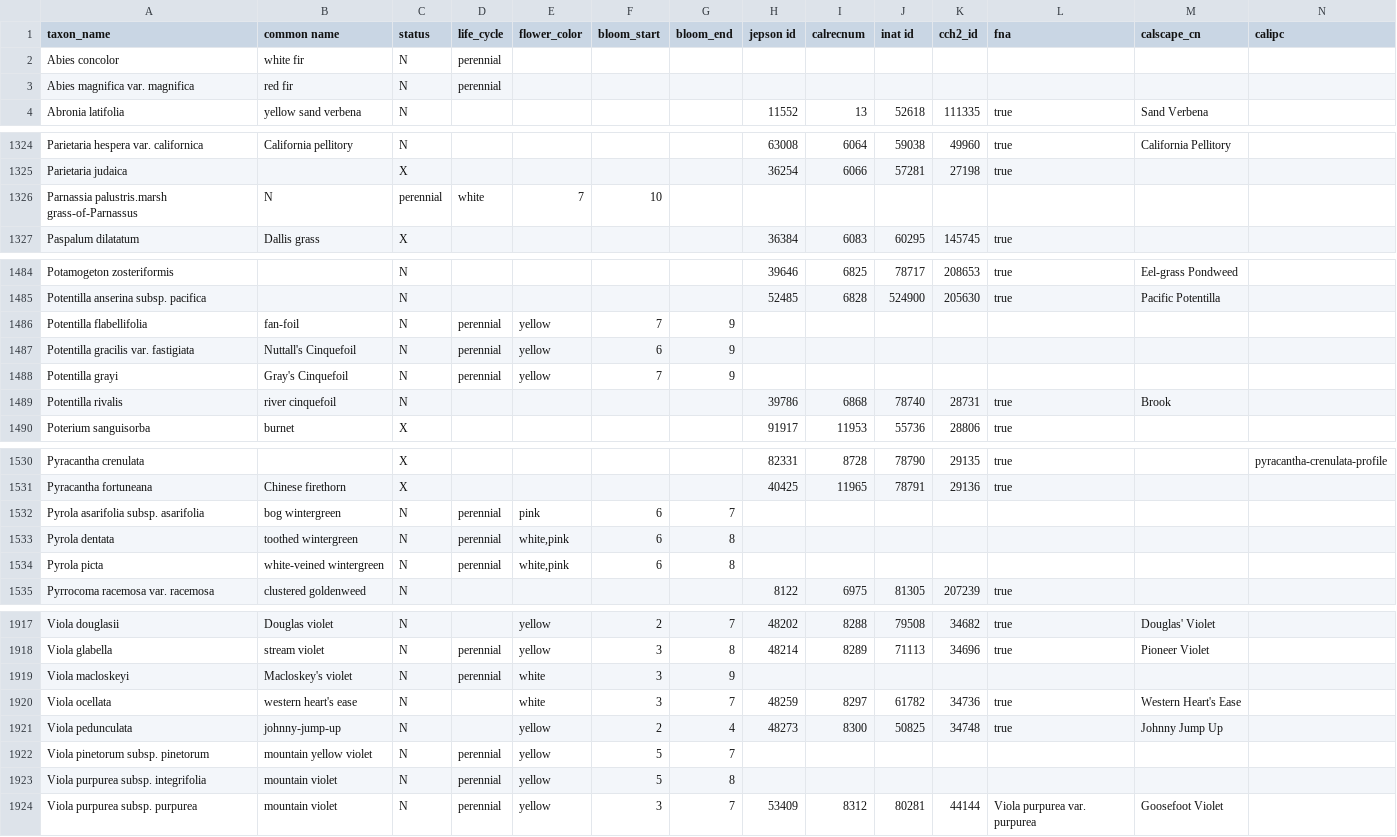
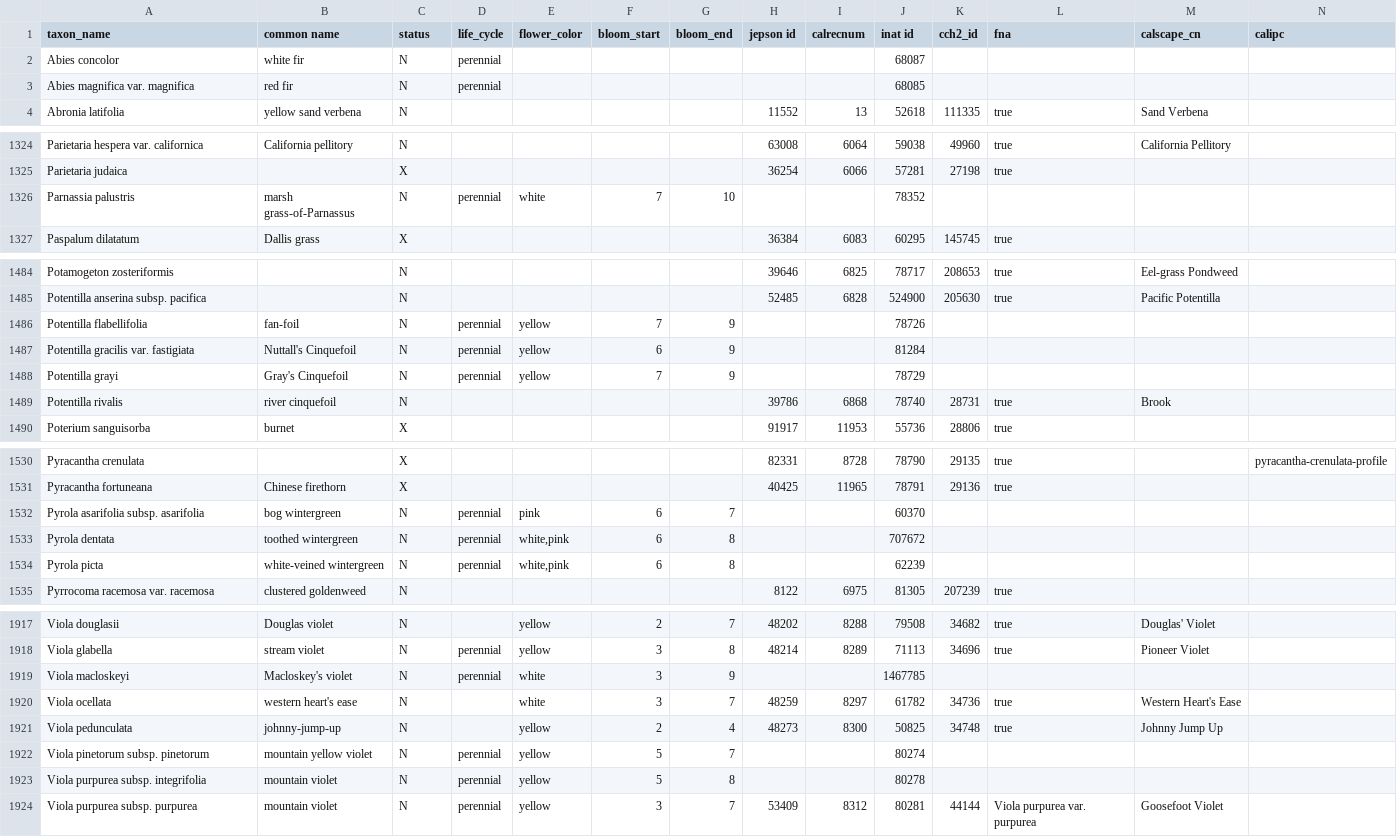
Before and after one commit to ca-plants/ca-plant-list, a CSV file: data/taxa.csv, drawn as a sheet; only a part is shown, gaps mark what is left out; removed rows and columns are numbered as before the commit, all else as after; rows hold the shown columns only; the diff covers the shown part only; the diff names each change by its address in the sheet, - before the commit and + after, or states it on an @@ line.

```diff
--- a/data/taxa.csv
+++ b/data/taxa.csv
-J2 (inat id): (empty)
+J2 (inat id): 68087
-J3 (inat id): (empty)
+J3 (inat id): 68085
-row 1326: Parnassia palustris.marsh grass-of-Parnassus | N | perennial | white | 7 | 10
+row 1326: Parnassia palustris | marsh grass-of-Parnassus | N | perennial | white | 7 | 10 |  |  | 78352
-J1486 (inat id): (empty)
+J1486 (inat id): 78726
-J1487 (inat id): (empty)
+J1487 (inat id): 81284
-J1488 (inat id): (empty)
+J1488 (inat id): 78729
-J1532 (inat id): (empty)
+J1532 (inat id): 60370
-J1533 (inat id): (empty)
+J1533 (inat id): 707672
-J1534 (inat id): (empty)
+J1534 (inat id): 62239
-J1919 (inat id): (empty)
+J1919 (inat id): 1467785
-J1922 (inat id): (empty)
+J1922 (inat id): 80274
-J1923 (inat id): (empty)
+J1923 (inat id): 80278
```
Also changed, not shown: 16 edited cells elsewhere in this file, 3 other files.
